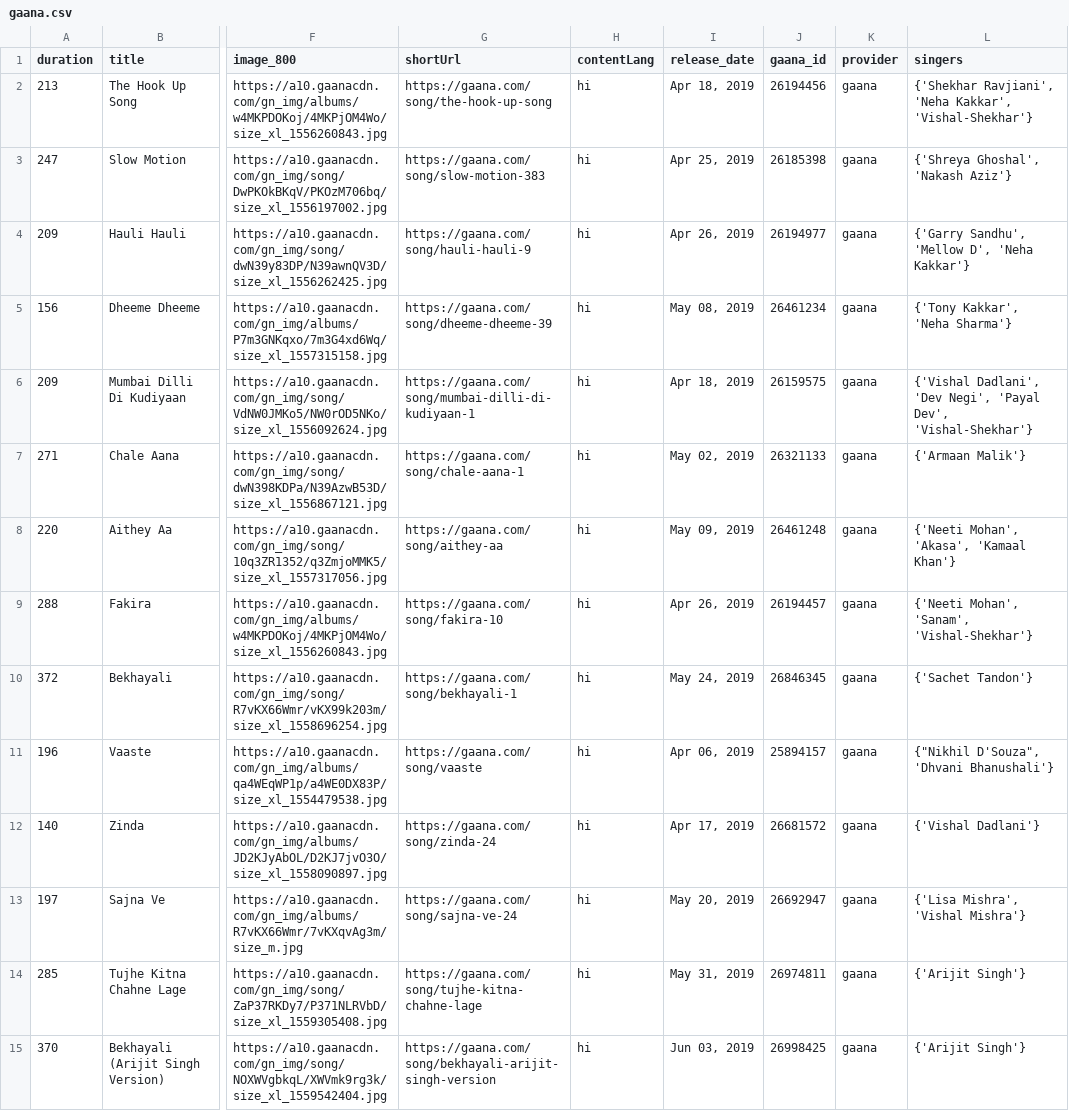
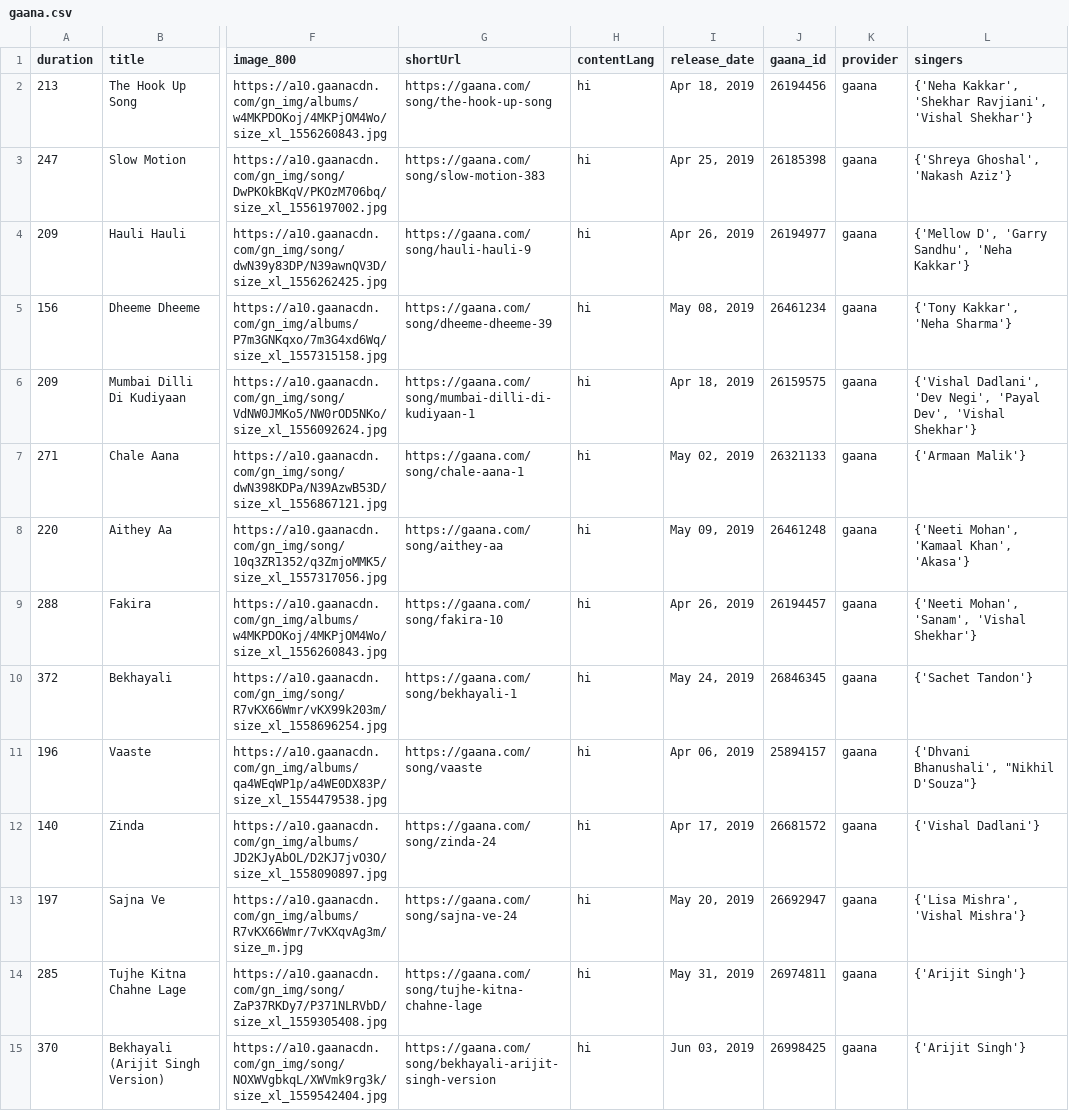
Before and after one commit to Yash-Handa/Taraana30, a CSV file: data/22-06-2019/gaana.csv, drawn as a sheet; only a part is shown, gaps mark what is left out; the diff covers the shown part only; the diff names each change by its address in the sheet, - before the commit and + after, or states it on an @@ line.

```diff
--- a/data/22-06-2019/gaana.csv
+++ b/data/22-06-2019/gaana.csv
-L2 (singers): {'Shekhar Ravjiani', 'Neha Kakkar', 'Vishal-Shekhar'}
+L2 (singers): {'Neha Kakkar', 'Shekhar Ravjiani', 'Vishal Shekhar'}
-L4 (singers): {'Garry Sandhu', 'Mellow D', 'Neha Kakkar'}
+L4 (singers): {'Mellow D', 'Garry Sandhu', 'Neha Kakkar'}
-L6 (singers): …'Payal Dev', 'Vishal-Shekhar'}
+L6 (singers): …'Payal Dev', 'Vishal Shekhar'}
-L8 (singers): {'Neeti Mohan', 'Akasa', 'Kamaal Khan'}
+L8 (singers): {'Neeti Mohan', 'Kamaal Khan', 'Akasa'}
-L9 (singers): {'Neeti Mohan', 'Sanam', 'Vishal-Shekhar'}
+L9 (singers): {'Neeti Mohan', 'Sanam', 'Vishal Shekhar'}
-L11 (singers): {"Nikhil D'Souza", 'Dhvani Bhanushali'}
+L11 (singers): {'Dhvani Bhanushali', "Nikhil D'Souza"}
```
Also changed, not shown: 10 edited cells elsewhere in this file, data/22-06-2019/hungama.csv, data/22-06-2019/saavn.csv, 11 other files.
